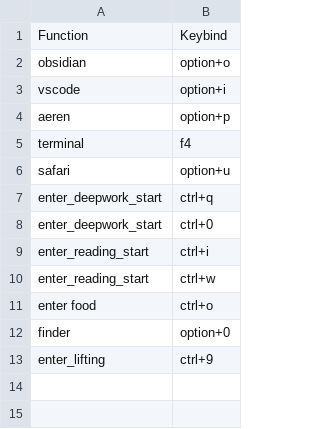
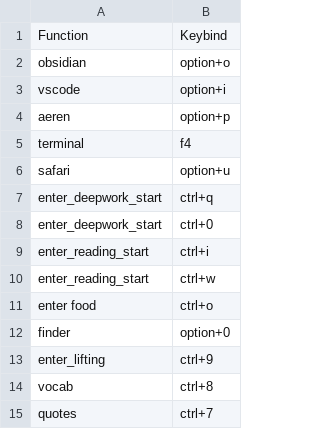
Before and after one commit to jerichlee2/aeren, a CSV file: csv/keybinds.csv, drawn as a sheet.

```diff
--- a/csv/keybinds.csv
+++ b/csv/keybinds.csv
@@ -13 +13,3 @@ finder,option+0
 enter_lifting,ctrl+9
+vocab,ctrl+8
+quotes,ctrl+7
```
Also changed, not shown: csv/books.csv, csv/diet.csv, 6 other files.
